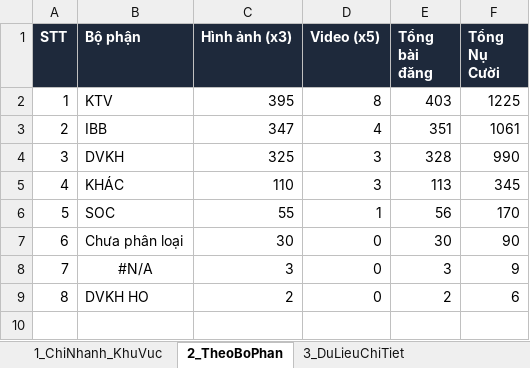
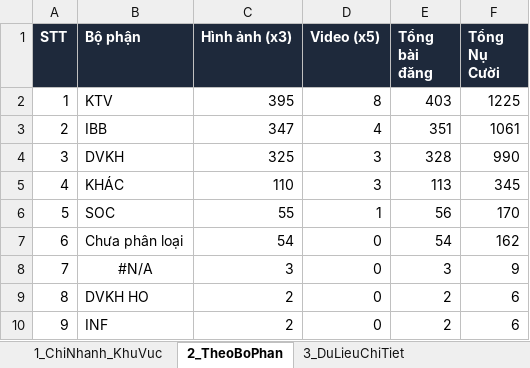
Before and after one commit to tanvuongisme/hopthoigian-ttc, an Excel workbook: Bao_Cao_Nu_Cuoi_TTC.xlsx, sheet 2_TheoBoPhan, drawn as a sheet; values as stored, in another font and other column widths than the file's, no borders; the diff names each change by its address in the sheet, - before the commit and + after, or states it on an @@ line.

```diff
--- a/Bao_Cao_Nu_Cuoi_TTC.xlsx (sheet 2_TheoBoPhan)
+++ b/Bao_Cao_Nu_Cuoi_TTC.xlsx (sheet 2_TheoBoPhan)
-C7 (Hình ảnh (x3)): 30
+C7 (Hình ảnh (x3)): 54
-E7 (Tổng bài đăng): 30
+E7 (Tổng bài đăng): 54
-F7 (Tổng Nụ Cười): 90
+F7 (Tổng Nụ Cười): 162
+row 10: 9 | INF | 2 | 0 | 2 | 6
```
Also changed, not shown: sheet 3_DuLieuChiTiet, sheet 1_ChiNhanh_KhuVuc, 4 other files.
